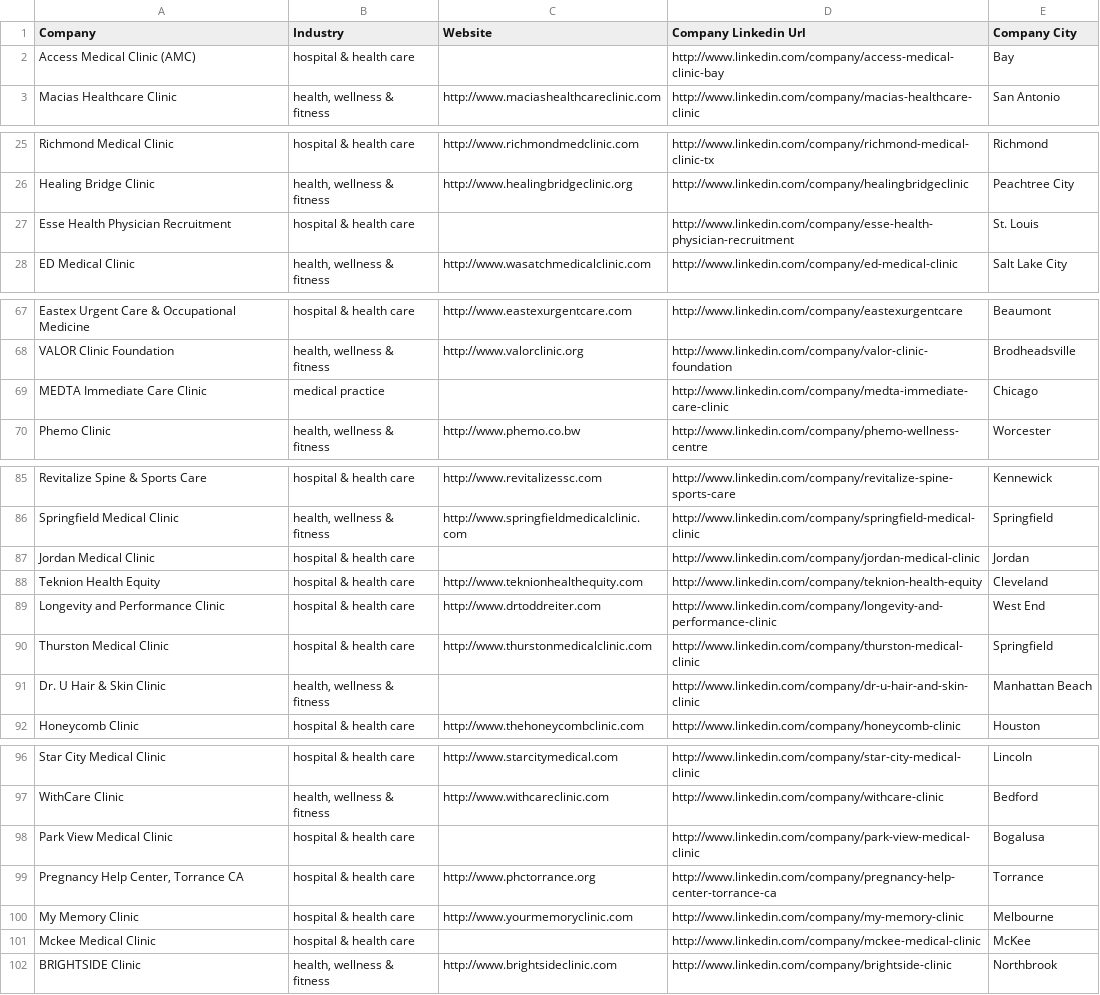
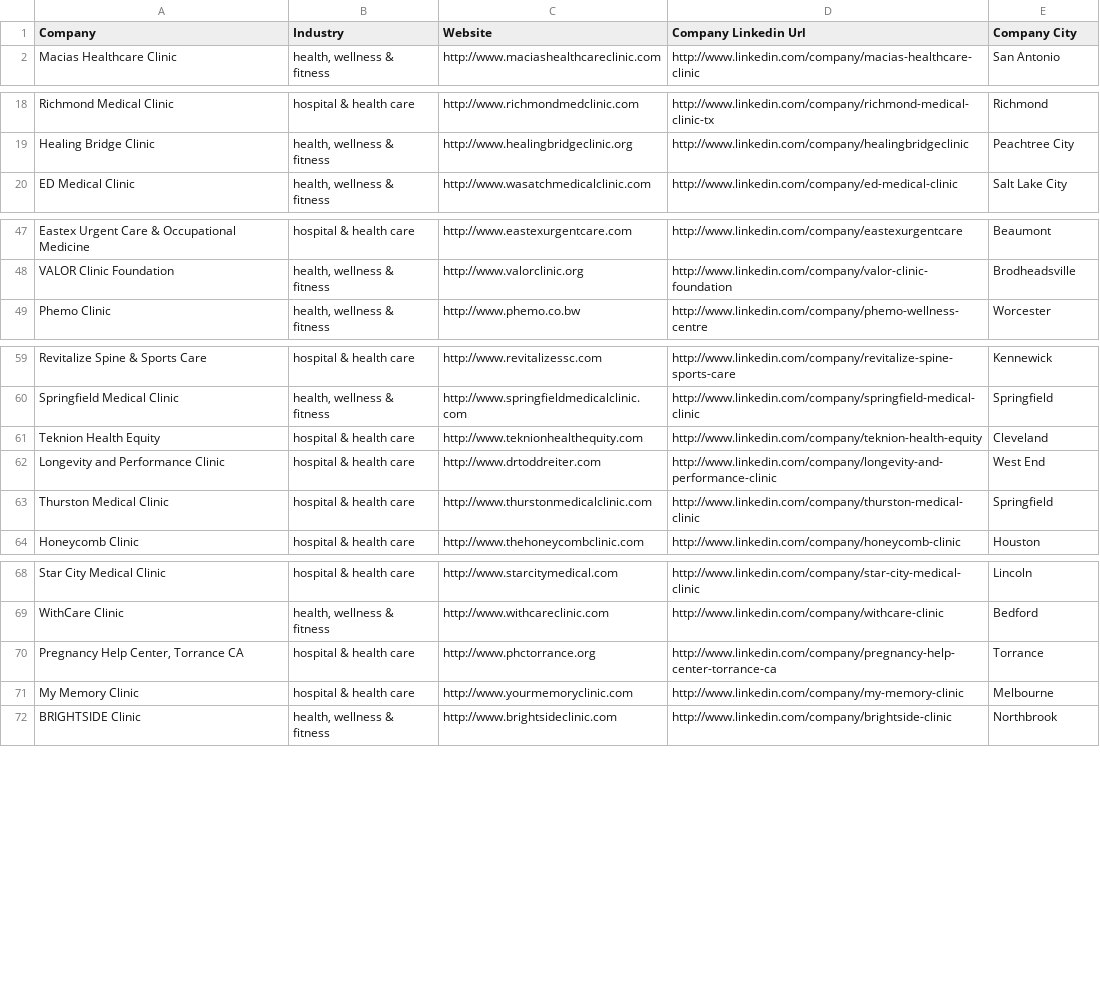
Before and after one commit to Automately-Solutions/Reachify, a CSV file: App/Examplar Prospects List.csv, drawn as a sheet; only a part is shown, gaps mark what is left out; the diff covers the shown part only.

```diff
--- a/App/Examplar Prospects List.csv
+++ b/App/Examplar Prospects List.csv
@@ -1,3 +1,2 @@
 Company,Industry,Website,Company Linkedin Url,Company City
-Access Medical Clinic (AMC),hospital & health care,,http://www.linkedin.com/company/access-medical-clinic-bay,Bay
 Macias Healthcare Clinic,"health, wellness & fitness",http://www.maciashealthcareclinic.com,http://www.linkedin.com/company/macias-healthcare-clinic,San Antonio
@@ -26,3 +19,2 @@ Richmond Medical Clinic,hospital & health care,http://www.richmondmedclinic.com,
 Healing Bridge Clinic,"health, wellness & fitness",http://www.healingbridgeclinic.org,http://www.linkedin.com/company/healingbridgeclinic,Peachtree City
-Esse Health Physician Recruitment,hospital & health care,,http://www.linkedin.com/company/esse-health-physician-recruitment,St. Louis
 ED Medical Clinic,"health, wellness & fitness",http://www.wasatchmedicalclinic.com,http://www.linkedin.com/company/ed-medical-clinic,Salt Lake City
@@ -68,3 +48,2 @@ Eastex Urgent Care & Occupational Medicine,hospital & health care,http://www.eas
 VALOR Clinic Foundation,"health, wellness & fitness",http://www.valorclinic.org,http://www.linkedin.com/company/valor-clinic-foundation,Brodheadsville
-MEDTA Immediate Care Clinic,medical practice,,http://www.linkedin.com/company/medta-immediate-care-clinic,Chicago
 Phemo Clinic,"health, wellness & fitness",http://www.phemo.co.bw,http://www.linkedin.com/company/phemo-wellness-centre,Worcester
@@ -86,3 +60,2 @@ Revitalize Spine & Sports Care,hospital & health care,http://www.revitalizessc.c
 Springfield Medical Clinic,"health, wellness & fitness",http://www.springfieldmedicalclinic.com,http://www.linkedin.com/company/springfield-medical-clinic,Springfield
-Jordan Medical Clinic,hospital & health care,,http://www.linkedin.com/company/jordan-medical-clinic,Jordan
 Teknion Health Equity,hospital & health care,http://www.teknionhealthequity.com,http://www.linkedin.com/company/teknion-health-equity,Cleveland
@@ -90,3 +63,2 @@ Longevity and Performance Clinic,hospital & health care,http://www.drtoddreiter.
 Thurston Medical Clinic,hospital & health care,http://www.thurstonmedicalclinic.com,http://www.linkedin.com/company/thurston-medical-clinic,Springfield
-Dr. U Hair & Skin Clinic,"health, wellness & fitness",,http://www.linkedin.com/company/dr-u-hair-and-skin-clinic,Manhattan Beach
 Honeycomb Clinic,hospital & health care,http://www.thehoneycombclinic.com,http://www.linkedin.com/company/honeycomb-clinic,Houston
@@ -97,6 +69,4 @@ Star City Medical Clinic,hospital & health care,http://www.starcitymedical.com,h
 WithCare Clinic,"health, wellness & fitness",http://www.withcareclinic.com,http://www.linkedin.com/company/withcare-clinic,Bedford
-Park View Medical Clinic,hospital & health care,,http://www.linkedin.com/company/park-view-medical-clinic,Bogalusa
 "Pregnancy Help Center, Torrance CA",hospital & health care,http://www.phctorrance.org,http://www.linkedin.com/company/pregnancy-help-center-torrance-ca,Torrance
 My Memory Clinic,hospital & health care,http://www.yourmemoryclinic.com,http://www.linkedin.com/company/my-memory-clinic,Melbourne
-Mckee Medical Clinic,hospital & health care,,http://www.linkedin.com/company/mckee-medical-clinic,McKee
 BRIGHTSIDE Clinic,"health, wellness & fitness",http://www.brightsideclinic.com,http://www.linkedin.com/company/brightside-clinic,Northbrook
```
Also changed, not shown: 26 removed rows elsewhere in this file, 1 other file.
